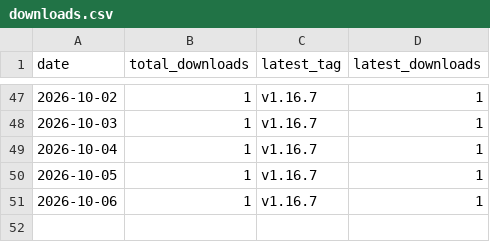
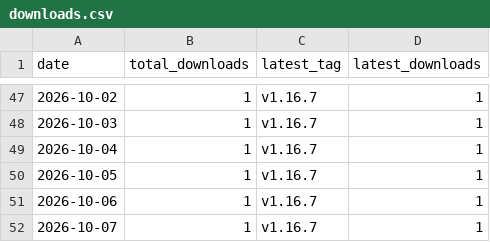
Before and after one commit to Bangc121/sajingeulgam, a CSV file: stats/downloads.csv, drawn as a sheet; only a part is shown, gaps mark what is left out; the diff names each change by its address in the sheet, - before the commit and + after, or states it on an @@ line.

```diff
--- a/stats/downloads.csv
+++ b/stats/downloads.csv
+row 52: 2026-10-07 | 1 | v1.16.7 | 1
```
